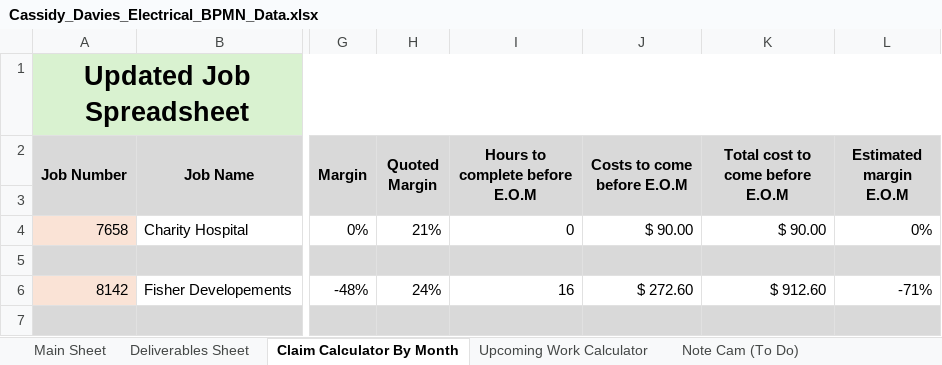
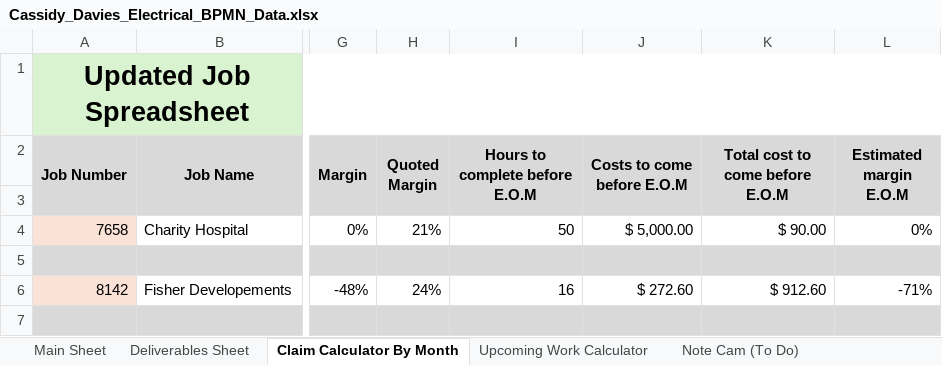
Before and after one commit to felixkwan2901/excel-dashboard, an Excel workbook: Cassidy_Davies_Electrical_BPMN_Data.xlsx, sheet Claim Calculator By Month, drawn as a sheet; only a part is shown, gaps mark what is left out; values as stored, in another font and other column widths than the file's, no borders; conditional formats not drawn; the diff names each change by its address in the sheet, - before the commit and + after, or states it on an @@ line.

```diff
--- a/Cassidy_Davies_Electrical_BPMN_Data.xlsx (sheet Claim Calculator By Month)
+++ b/Cassidy_Davies_Electrical_BPMN_Data.xlsx (sheet Claim Calculator By Month)
-I4 (Hours to complete before E.O.M): 0
+I4 (Hours to complete before E.O.M): 50
-J4 (Costs to come before E.O.M): $ 90.00
+J4 (Costs to come before E.O.M): $ 5,000.00
```
Also changed, not shown: 5 other files.
